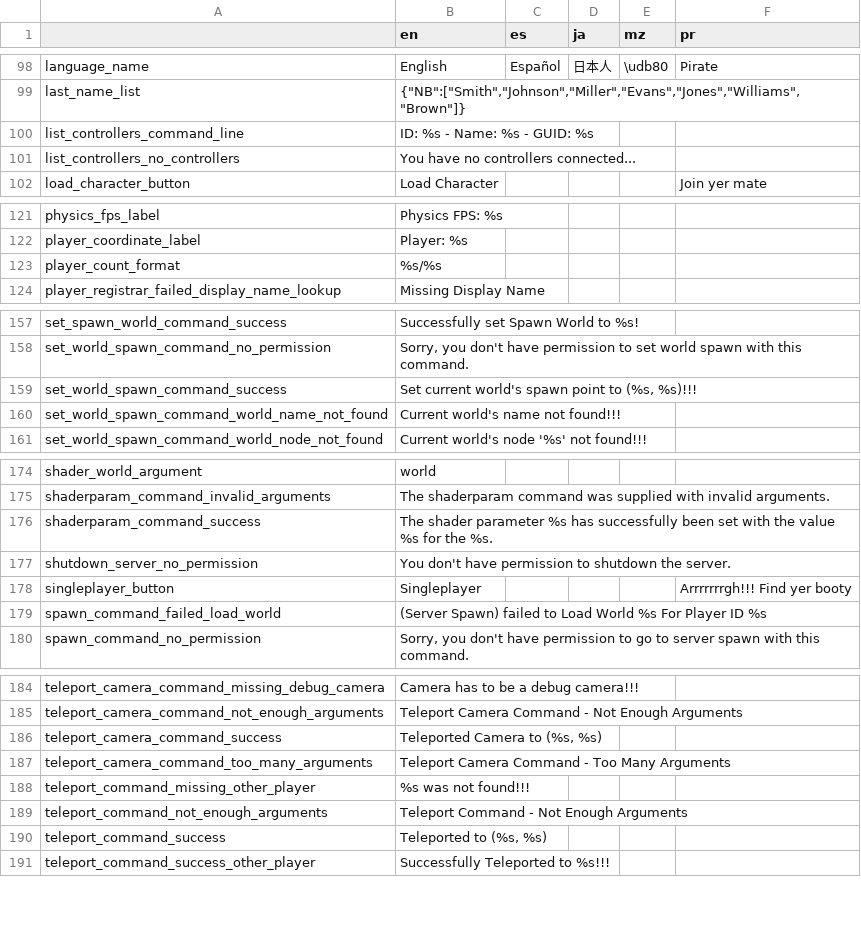
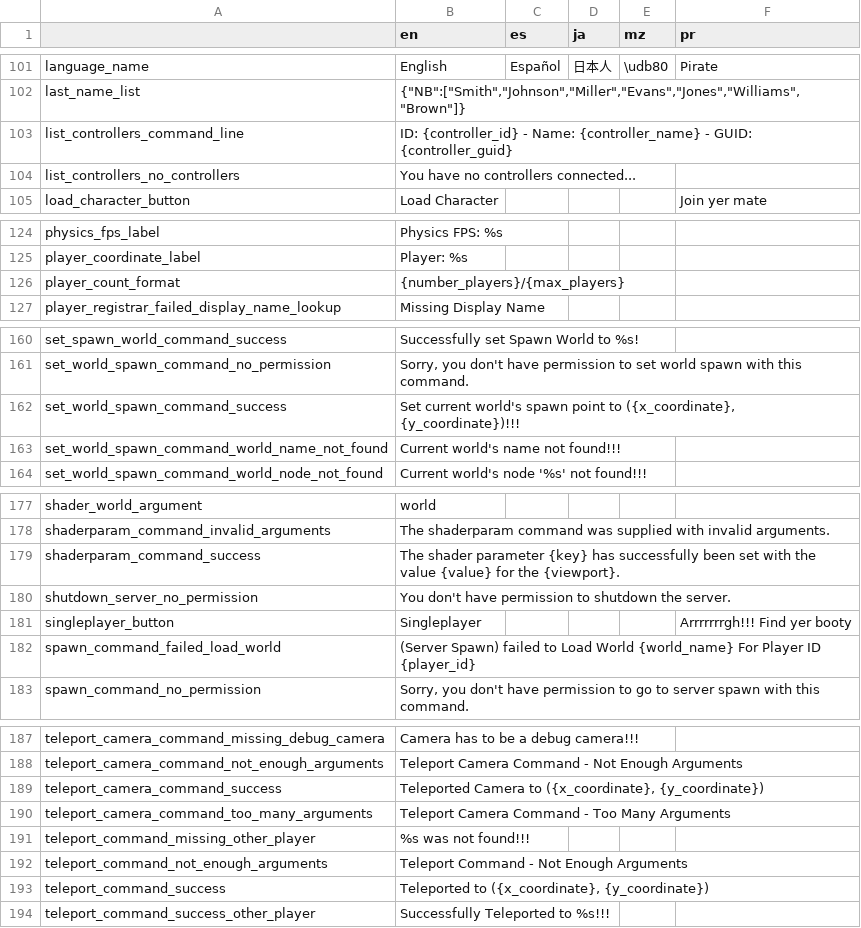
Before and after one commit to alexis-evelyn/Sweet-Tea, a CSV file: Assets/Languages/default.csv, drawn as a sheet; only a part is shown, gaps mark what is left out; the diff covers the shown part only.

```diff
--- a/Assets/Languages/default.csv
+++ b/Assets/Languages/default.csv
@@ -99,3 +102,3 @@ language_name,English,Español,日本人,\udb80,Pirate
 last_name_list,"{""NB"":[""Smith"",""Johnson"",""Miller"",""Evans"",""Jones"",""Williams"",""Brown""]}",,,,
-list_controllers_command_line,ID: %s - Name: %s - GUID: %s,,,,
+list_controllers_command_line,ID: {controller_id} - Name: {controller_name} - GUID: {controller_guid},,,,
 list_controllers_no_controllers,You have no controllers connected...,,,,
@@ -122,3 +125,3 @@ physics_fps_label,Physics FPS: %s,,,,
 player_coordinate_label,Player: %s,,,,
-player_count_format,%s/%s,,,,
+player_count_format,{number_players}/{max_players},,,,
 player_registrar_failed_display_name_lookup,Missing Display Name,,,,
@@ -158,3 +161,3 @@ set_spawn_world_command_success,Successfully set Spawn World to %s!,,,,
 set_world_spawn_command_no_permission,"Sorry, you don't have permission to set world spawn with this command.",,,,
-set_world_spawn_command_success,"Set current world's spawn point to (%s, %s)!!!",,,,
+set_world_spawn_command_success,"Set current world's spawn point to ({x_coordinate}, {y_coordinate})!!!",,,,
 set_world_spawn_command_world_name_not_found,Current world's name not found!!!,,,,
@@ -175,6 +178,6 @@ shader_world_argument,world,,,,
 shaderparam_command_invalid_arguments,The shaderparam command was supplied with invalid arguments.,,,,
-shaderparam_command_success,The shader parameter %s has successfully been set with the value %s for the %s.,,,,
+shaderparam_command_success,The shader parameter {key} has successfully been set with the value {value} for the {viewport}.,,,,
 shutdown_server_no_permission,You don't have permission to shutdown the server.,,,,
 singleplayer_button,Singleplayer,,,,Arrrrrrrgh!!! Find yer booty
-spawn_command_failed_load_world,(Server Spawn) failed to Load World %s For Player ID %s,,,,
+spawn_command_failed_load_world,(Server Spawn) failed to Load World {world_name} For Player ID {player_id},,,,
 spawn_command_no_permission,"Sorry, you don't have permission to go to server spawn with this command.",,,,
@@ -185,3 +188,3 @@ teleport_camera_command_missing_debug_camera,Camera has to be a debug camera!!!,
 teleport_camera_command_not_enough_arguments,Teleport Camera Command - Not Enough Arguments,,,,
-teleport_camera_command_success,"Teleported Camera to (%s, %s)",,,,
+teleport_camera_command_success,"Teleported Camera to ({x_coordinate}, {y_coordinate})",,,,
 teleport_camera_command_too_many_arguments,Teleport Camera Command - Too Many Arguments,,,,
@@ -189,3 +192,3 @@ teleport_command_missing_other_player,%s was not found!!!,,,,
 teleport_command_not_enough_arguments,Teleport Command - Not Enough Arguments,,,,
-teleport_command_success,"Teleported to (%s, %s)",,,,
+teleport_command_success,"Teleported to ({x_coordinate}, {y_coordinate})",,,,
 teleport_command_success_other_player,Successfully Teleported to %s!!!,,,,
```
Also changed, not shown: 3 added rows and 6 edited cells elsewhere in this file, 16 other files.
